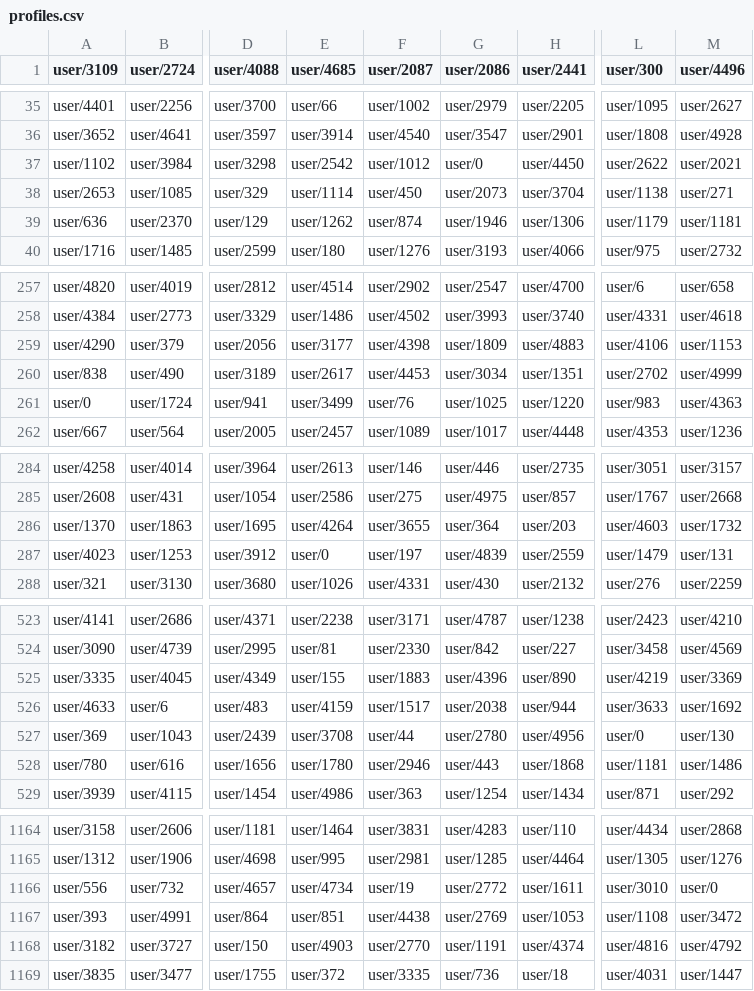
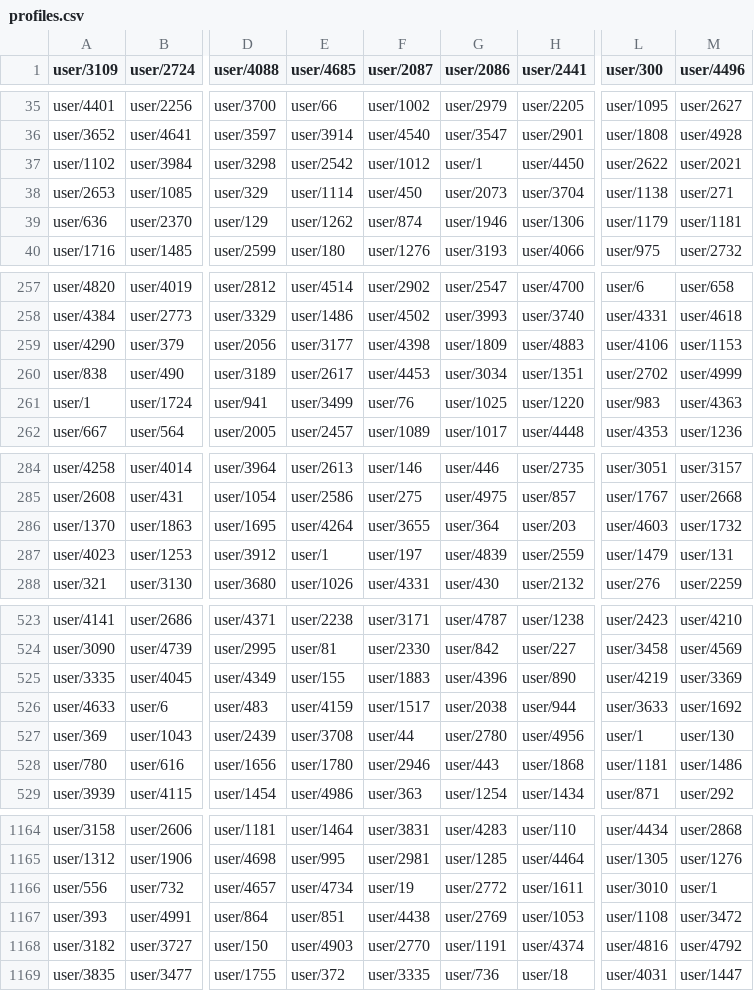
Before and after one commit to tag1consulting/drupal-loadtest, a CSV file: data/profiles.csv, drawn as a sheet; only a part is shown, gaps mark what is left out; the diff covers the shown part only; the diff names each change by its address in the sheet, - before the commit and + after, or states it on an @@ line.

```diff
--- a/data/profiles.csv
+++ b/data/profiles.csv
-G37 (user/2086): user/0
+G37 (user/2086): user/1
-A261 (user/3109): user/0
+A261 (user/3109): user/1
-E287 (user/4685): user/0
+E287 (user/4685): user/1
-L527 (user/300): user/0
+L527 (user/300): user/1
-M1166 (user/4496): user/0
+M1166 (user/4496): user/1
```
Also changed, not shown: 7 edited cells elsewhere in this file, data/comments.csv, data/nodes.csv, 3 other files.
